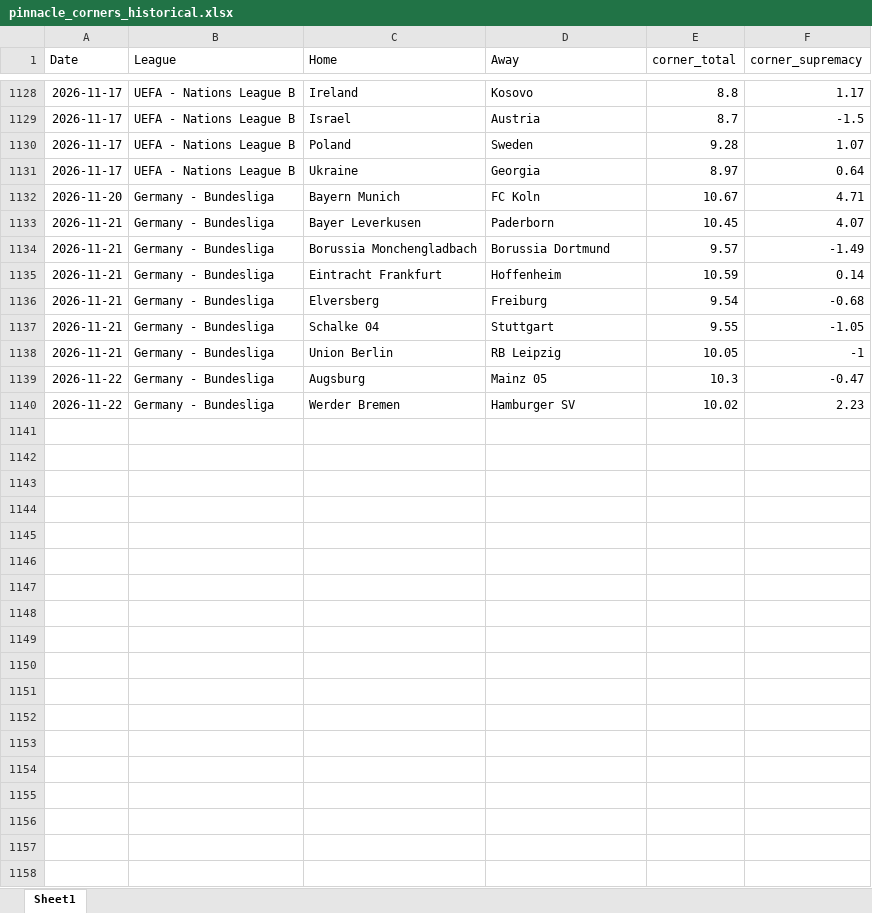
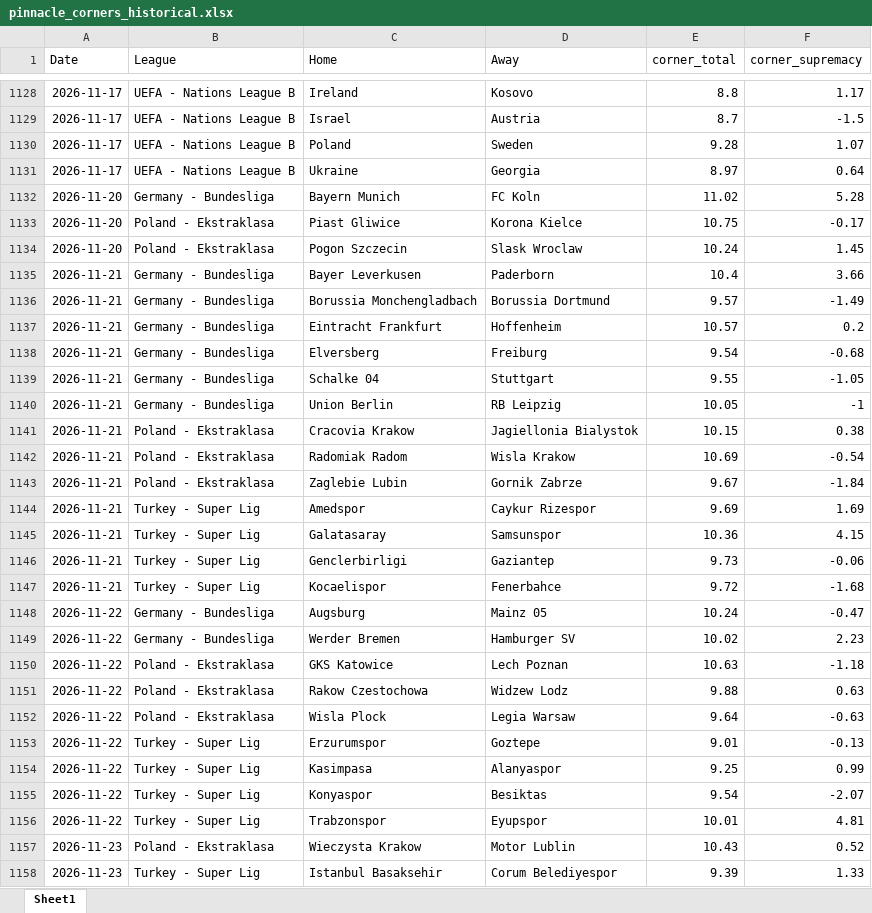
Before and after one commit to super-luke-chambers/pin_scraper, an Excel workbook: outputs/pinnacle_corners_historical.xlsx, sheet Sheet1, drawn as a sheet; only a part is shown, gaps mark what is left out; values as stored, in another font and other column widths than the file's, no borders; addresses are those after the commit; the diff names each change by its address in the sheet, - before the commit and + after, or states it on an @@ line.

```diff
--- a/outputs/pinnacle_corners_historical.xlsx (sheet Sheet1)
+++ b/outputs/pinnacle_corners_historical.xlsx (sheet Sheet1)
-E1132 (corner_total): 10.67
+E1132 (corner_total): 11.02
-F1132 (corner_supremacy): 4.71
+F1132 (corner_supremacy): 5.28
+row 1133: 2026-11-20 | Poland - Ekstraklasa | Piast Gliwice | Korona Kielce | 10.75 | -0.17
+row 1134: 2026-11-20 | Poland - Ekstraklasa | Pogon Szczecin | Slask Wroclaw | 10.24 | 1.45
-E1135 (corner_total): 10.45
+E1135 (corner_total): 10.4
-F1135 (corner_supremacy): 4.07
+F1135 (corner_supremacy): 3.66
-E1137 (corner_total): 10.59
+E1137 (corner_total): 10.57
-F1137 (corner_supremacy): 0.14
+F1137 (corner_supremacy): 0.2
+row 1141: 2026-11-21 | Poland - Ekstraklasa | Cracovia Krakow | Jagiellonia Bialystok | 10.15 | 0.38
+row 1142: 2026-11-21 | Poland - Ekstraklasa | Radomiak Radom | Wisla Krakow | 10.69 | -0.54
+row 1143: 2026-11-21 | Poland - Ekstraklasa | Zaglebie Lubin | Gornik Zabrze | 9.67 | -1.84
+row 1144: 2026-11-21 | Turkey - Super Lig | Amedspor | Caykur Rizespor | 9.69 | 1.69
+row 1145: 2026-11-21 | Turkey - Super Lig | Galatasaray | Samsunspor | 10.36 | 4.15
+row 1146: 2026-11-21 | Turkey - Super Lig | Genclerbirligi | Gaziantep | 9.73 | -0.06
+row 1147: 2026-11-21 | Turkey - Super Lig | Kocaelispor | Fenerbahce | 9.72 | -1.68
-E1148 (corner_total): 10.3
+E1148 (corner_total): 10.24
+row 1150: 2026-11-22 | Poland - Ekstraklasa | GKS Katowice | Lech Poznan | 10.63 | -1.18
+row 1151: 2026-11-22 | Poland - Ekstraklasa | Rakow Czestochowa | Widzew Lodz | 9.88 | 0.63
+row 1152: 2026-11-22 | Poland - Ekstraklasa | Wisla Plock | Legia Warsaw | 9.64 | -0.63
+row 1153: 2026-11-22 | Turkey - Super Lig | Erzurumspor | Goztepe | 9.01 | -0.13
+row 1154: 2026-11-22 | Turkey - Super Lig | Kasimpasa | Alanyaspor | 9.25 | 0.99
+row 1155: 2026-11-22 | Turkey - Super Lig | Konyaspor | Besiktas | 9.54 | -2.07
+row 1156: 2026-11-22 | Turkey - Super Lig | Trabzonspor | Eyupspor | 10.01 | 4.81
+row 1157: 2026-11-23 | Poland - Ekstraklasa | Wieczysta Krakow | Motor Lublin | 10.43 | 0.52
+row 1158: 2026-11-23 | Turkey - Super Lig | Istanbul Basaksehir | Corum Belediyespor | 9.39 | 1.33
```
Also changed, not shown: outputs/pinnacle_odds_data.xlsx, 2 other files.
